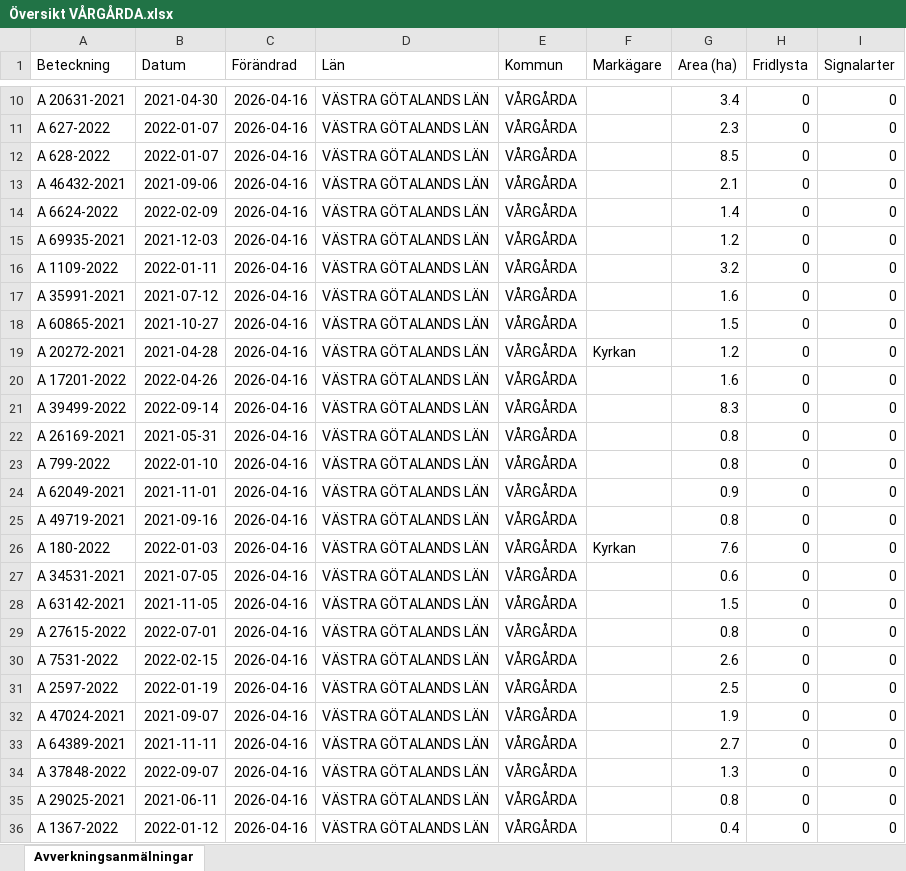
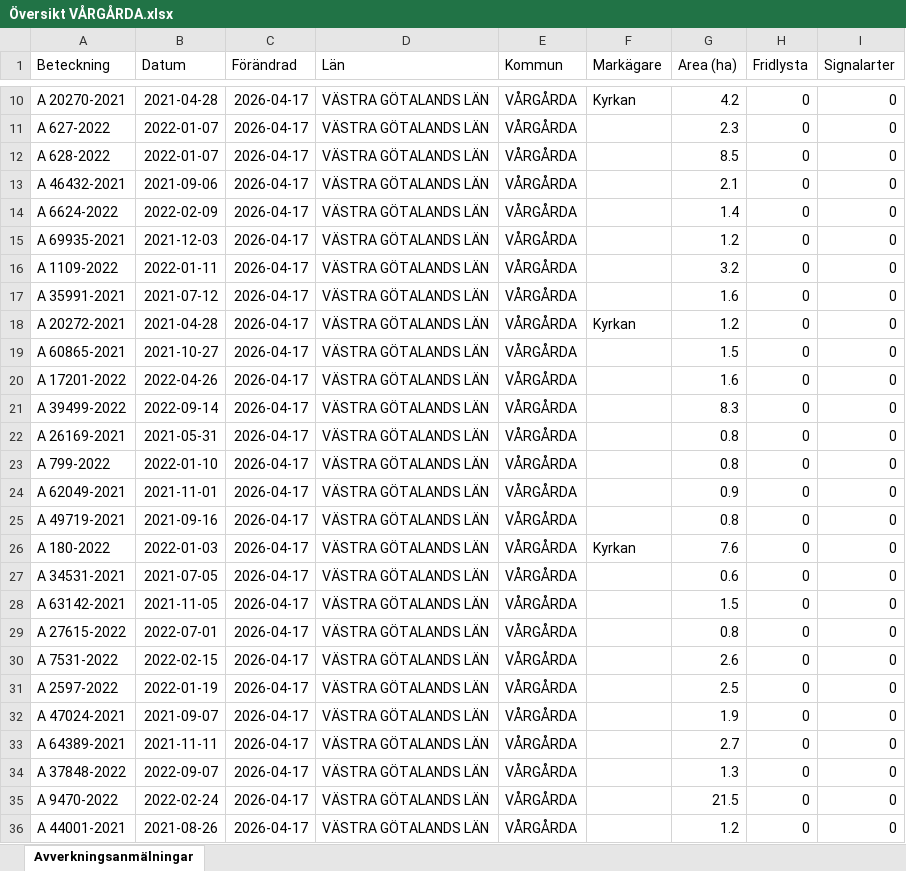
Before and after one commit to klasma/Logging_1442, an Excel workbook: Översikt VÅRGÅRDA.xlsx, sheet Avverkningsanmälningar, drawn as a sheet; only a part is shown, gaps mark what is left out; values as stored, in another font and other column widths than the file's, no borders; the diff covers the shown part only; the diff names each change by its address in the sheet, - before the commit and + after, or states it on an @@ line.

```diff
--- a/Översikt VÅRGÅRDA.xlsx (sheet Avverkningsanmälningar)
+++ b/Översikt VÅRGÅRDA.xlsx (sheet Avverkningsanmälningar)
-A10 (Beteckning): A 20631-2021
+A10 (Beteckning): A 20270-2021
-B10 (Datum): 2021-04-30
+B10 (Datum): 2021-04-28
-C10:C36 (Förändrad): 2026-04-16
+C10:C36 (Förändrad): 2026-04-17
-F10 (Markägare): (empty)
+F10 (Markägare): Kyrkan
-G10 (Area (ha)): 3.4
+G10 (Area (ha)): 4.2
-A18 (Beteckning): A 60865-2021
+A18 (Beteckning): A 20272-2021
-B18 (Datum): 2021-10-27
+B18 (Datum): 2021-04-28
-F18 (Markägare): (empty)
+F18 (Markägare): Kyrkan
-G18 (Area (ha)): 1.5
+G18 (Area (ha)): 1.2
-A19 (Beteckning): A 20272-2021
+A19 (Beteckning): A 60865-2021
-B19 (Datum): 2021-04-28
+B19 (Datum): 2021-10-27
-F19 (Markägare): Kyrkan
+F19 (Markägare): (empty)
-G19 (Area (ha)): 1.2
+G19 (Area (ha)): 1.5
-A35 (Beteckning): A 29025-2021
+A35 (Beteckning): A 9470-2022
-B35 (Datum): 2021-06-11
+B35 (Datum): 2022-02-24
-G35 (Area (ha)): 0.8
+G35 (Area (ha)): 21.5
-A36 (Beteckning): A 1367-2022
+A36 (Beteckning): A 44001-2021
-B36 (Datum): 2022-01-12
+B36 (Datum): 2021-08-26
-G36 (Area (ha)): 0.4
+G36 (Area (ha)): 1.2
```
Also changed, not shown: 1487 edited cells elsewhere in this sheet, artfynd/A 11214-2023 artfynd.xlsx, artfynd/A 13991-2023 artfynd.xlsx, 19 other files.
